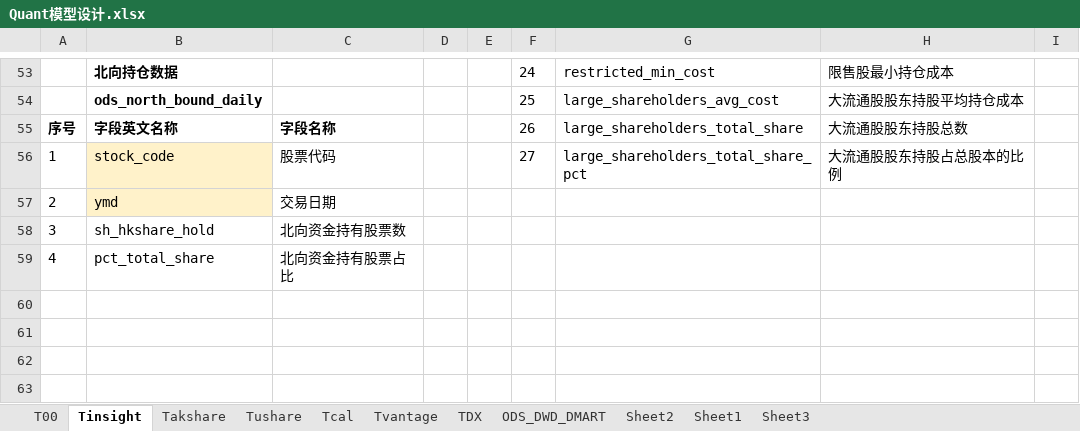
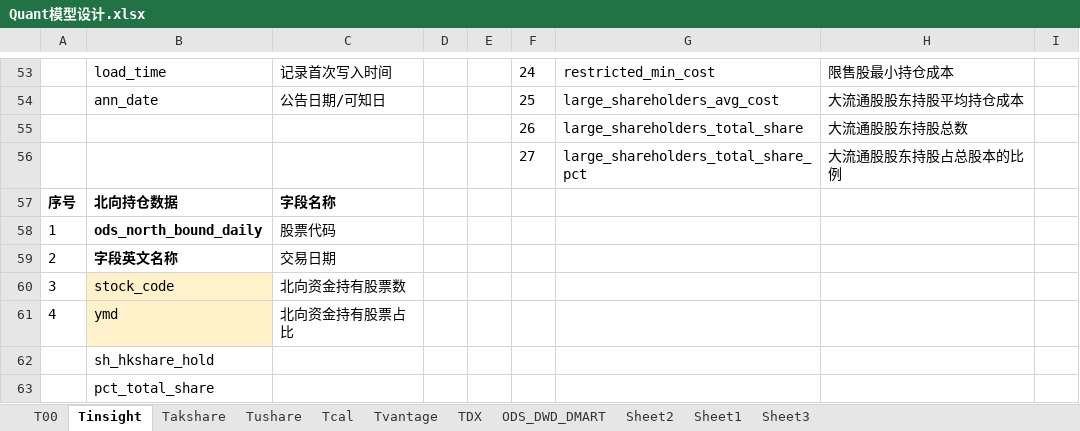
Before and after one commit to WangDaoheng/Quant, an Excel workbook: Others/Quant模型设计.xlsx, sheet Tinsight, drawn as a sheet; only a part is shown, gaps mark what is left out; values as stored, in another font and other column widths than the file's, no borders; addresses are those after the commit; rows hold the shown columns only; the diff covers the shown part only; the diff names each change by its address in the sheet, - before the commit and + after, or states it on an @@ line.

```diff
--- a/Others/Quant模型设计.xlsx (sheet Tinsight)
+++ b/Others/Quant模型设计.xlsx (sheet Tinsight)
-B53: 北向持仓数据
+B53: load_time
-B53:B54 bold: on
+B53:B54 bold: off
-C53: (empty)
+C53: 记录首次写入时间
-B54: ods_north_bound_daily
+B54: ann_date
-C54: (empty)
+C54: 公告日期/可知日
+row 55:  |  |  |  |  | 26 | large_shareholders_total_share | 大流通股股东持股总数
+row 56:  |  |  |  |  | 27 | large_shareholders_total_share_pct | 大流通股股东持股占总股本的比例
-B57: 字段英文名称
+B57: 北向持仓数据
-F57: 26
+F57: (empty)
-G57: large_shareholders_total_share
+G57: (empty)
-H57: 大流通股股东持股总数
+H57: (empty)
-B58: stock_code
+B58: ods_north_bound_daily
@@ B58:B59 fill: #FFF2CA → none, bold: off → on @@
-F58: 27
+F58: (empty)
-G58: large_shareholders_total_share_pct
+G58: (empty)
-H58: 大流通股股东持股占总股本的比例
+H58: (empty)
-B59: ymd
+B59: 字段英文名称
-B60: sh_hkshare_hold
+B60: stock_code
-B60:B61 fill: none
+B60:B61 fill: #FFF2CA
-B61: pct_total_share
+B61: ymd
+row 62:  | sh_hkshare_hold
+row 63:  | pct_total_share
```
Also changed, not shown: 3 added rows, 3 removed rows and 26 edited cells elsewhere in this sheet, 3 other files.
